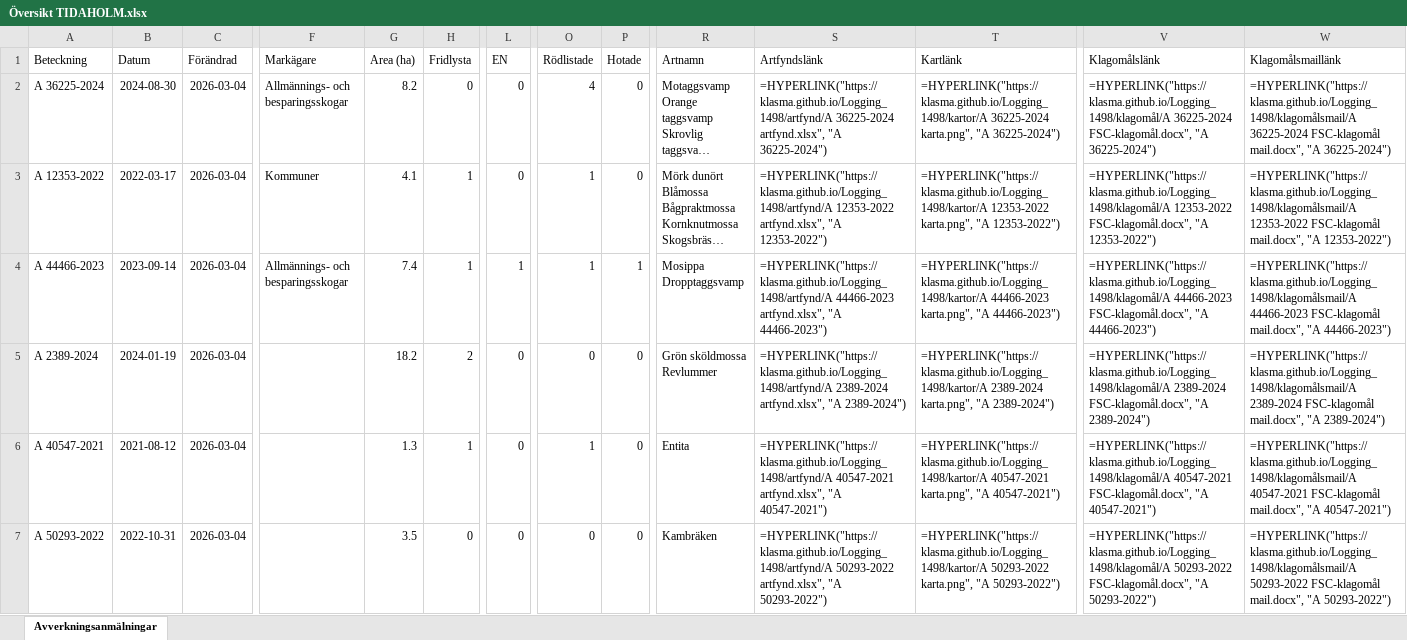
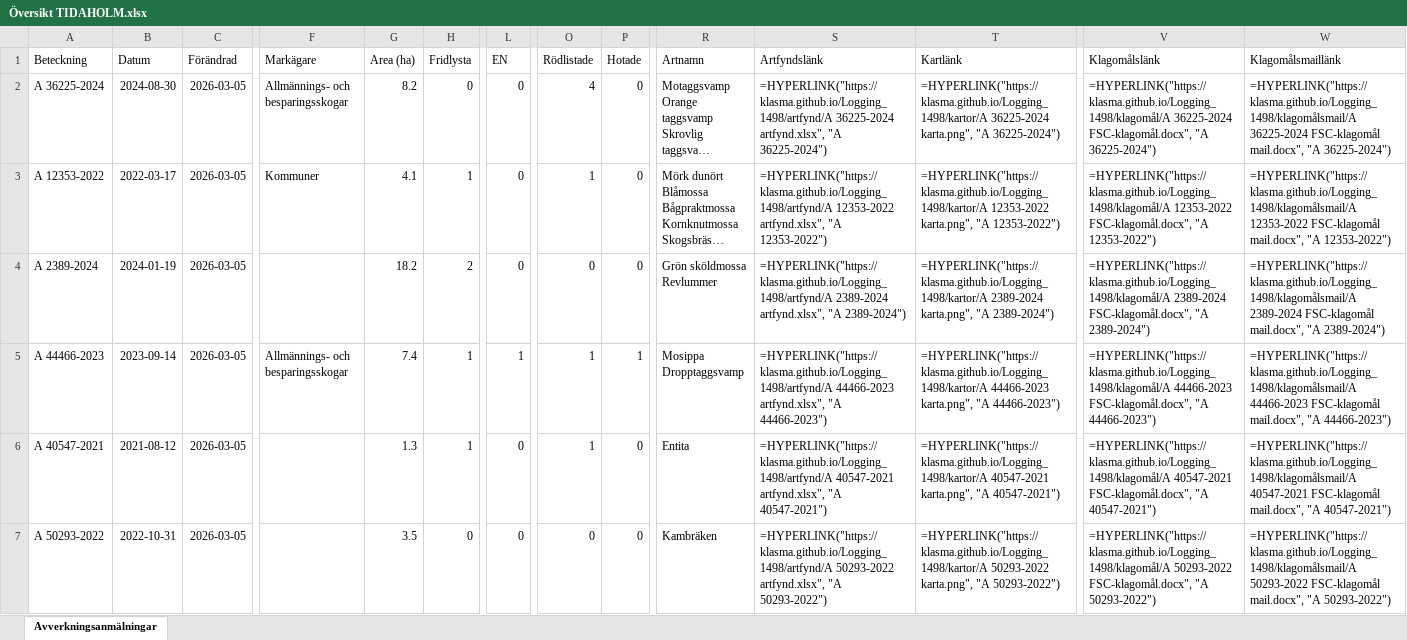
Before and after one commit to klasma/Logging_1498, an Excel workbook: Översikt TIDAHOLM.xlsx, sheet Avverkningsanmälningar, drawn as a sheet; only a part is shown, gaps mark what is left out; long unchanged cells end in …; values as stored, in another font and other column widths than the file's, no borders; formulas without a stored value are shown as written; ↵ is a line break in a cell; the diff covers the shown part only; the diff names each change by its address in the sheet, - before the commit and + after, or states it on an @@ line.

```diff
--- a/Översikt TIDAHOLM.xlsx (sheet Avverkningsanmälningar)
+++ b/Översikt TIDAHOLM.xlsx (sheet Avverkningsanmälningar)
-C2:C7 (Förändrad): 2026-03-04
+C2:C7 (Förändrad): 2026-03-05
-A4 (Beteckning): A 44466-2023
+A4 (Beteckning): A 2389-2024
-B4 (Datum): 2023-09-14
+B4 (Datum): 2024-01-19
-F4 (Markägare): Allmännings- och besparingsskogar
+F4 (Markägare): (empty)
-G4 (Area (ha)): 7.4
+G4 (Area (ha)): 18.2
-H4 (Fridlysta): 1
+H4 (Fridlysta): 2
-L4 (EN): 1
+L4 (EN): 0
-O4 (Rödlistade): 1
+O4 (Rödlistade): 0
-P4 (Hotade): 1
+P4 (Hotade): 0
-R4 (Artnamn): Mosippa ↵ Dropptaggsvamp
+R4 (Artnamn): Grön sköldmossa ↵ Revlummer
-S4 (Artfyndslänk): =HYPERLINK("https://klasma.github.io/Logging_1498/artfynd/A 44466-2023 artfynd.xlsx", "A 44466-2023")
+S4 (Artfyndslänk): =HYPERLINK("https://klasma.github.io/Logging_1498/artfynd/A 2389-2024 artfynd.xlsx", "A 2389-2024")
-T4 (Kartlänk): =HYPERLINK("https://klasma.github.io/Logging_1498/kartor/A 44466-2023 karta.png", "A 44466-2023")
+T4 (Kartlänk): =HYPERLINK("https://klasma.github.io/Logging_1498/kartor/A 2389-2024 karta.png", "A 2389-2024")
-V4 (Klagomålslänk): =HYPERLINK("https://klasma.github.io/Logging_1498/klagomål/A 44466-2023 FSC-klagomål.docx", "A 44466-2023")
+V4 (Klagomålslänk): =HYPERLINK("https://klasma.github.io/Logging_1498/klagomål/A 2389-2024 FSC-klagomål.docx", "A 2389-2024")
-W4 (Klagomålsmaillänk): =HYPERLINK("https://klasma.github.io/Logging_1498/klagomålsmail/A 44466-2023 FSC-klagomål mail.docx", "A 44466-2023")
+W4 (Klagomålsmaillänk): =HYPERLINK("https://klasma.github.io/Logging_1498/klagomålsmail/A 2389-2024 FSC-klagomål mail.docx", "A 2389-2024")
-A5 (Beteckning): A 2389-2024
+A5 (Beteckning): A 44466-2023
-B5 (Datum): 2024-01-19
+B5 (Datum): 2023-09-14
-F5 (Markägare): (empty)
+F5 (Markägare): Allmännings- och besparingsskogar
-G5 (Area (ha)): 18.2
+G5 (Area (ha)): 7.4
-H5 (Fridlysta): 2
+H5 (Fridlysta): 1
-L5 (EN): 0
+L5 (EN): 1
-O5 (Rödlistade): 0
+O5 (Rödlistade): 1
-P5 (Hotade): 0
+P5 (Hotade): 1
-R5 (Artnamn): Grön sköldmossa ↵ Revlummer
+R5 (Artnamn): Mosippa ↵ Dropptaggsvamp
-S5 (Artfyndslänk): =HYPERLINK("https://klasma.github.io/Logging_1498/artfynd/A 2389-2024 artfynd.xlsx", "A 2389-2024")
+S5 (Artfyndslänk): =HYPERLINK("https://klasma.github.io/Logging_1498/artfynd/A 44466-2023 artfynd.xlsx", "A 44466-2023")
-T5 (Kartlänk): =HYPERLINK("https://klasma.github.io/Logging_1498/kartor/A 2389-2024 karta.png", "A 2389-2024")
+T5 (Kartlänk): =HYPERLINK("https://klasma.github.io/Logging_1498/kartor/A 44466-2023 karta.png", "A 44466-2023")
-V5 (Klagomålslänk): =HYPERLINK("https://klasma.github.io/Logging_1498/klagomål/A 2389-2024 FSC-klagomål.docx", "A 2389-2024")
+V5 (Klagomålslänk): =HYPERLINK("https://klasma.github.io/Logging_1498/klagomål/A 44466-2023 FSC-klagomål.docx", "A 44466-2023")
-W5 (Klagomålsmaillänk): =HYPERLINK("https://klasma.github.io/Logging_1498/klagomålsmail/A 2389-2024 FSC-klagomål mail.docx", "A 2389-2024")
+W5 (Klagomålsmaillänk): =HYPERLINK("https://klasma.github.io/Logging_1498/klagomålsmail/A 44466-2023 FSC-klagomål mail.docx", "A 44466-2023")
```
Also changed, not shown: 1691 edited cells elsewhere in this sheet, artfynd/A 12353-2022 artfynd.xlsx, artfynd/A 2389-2024 artfynd.xlsx, 40 other files.
